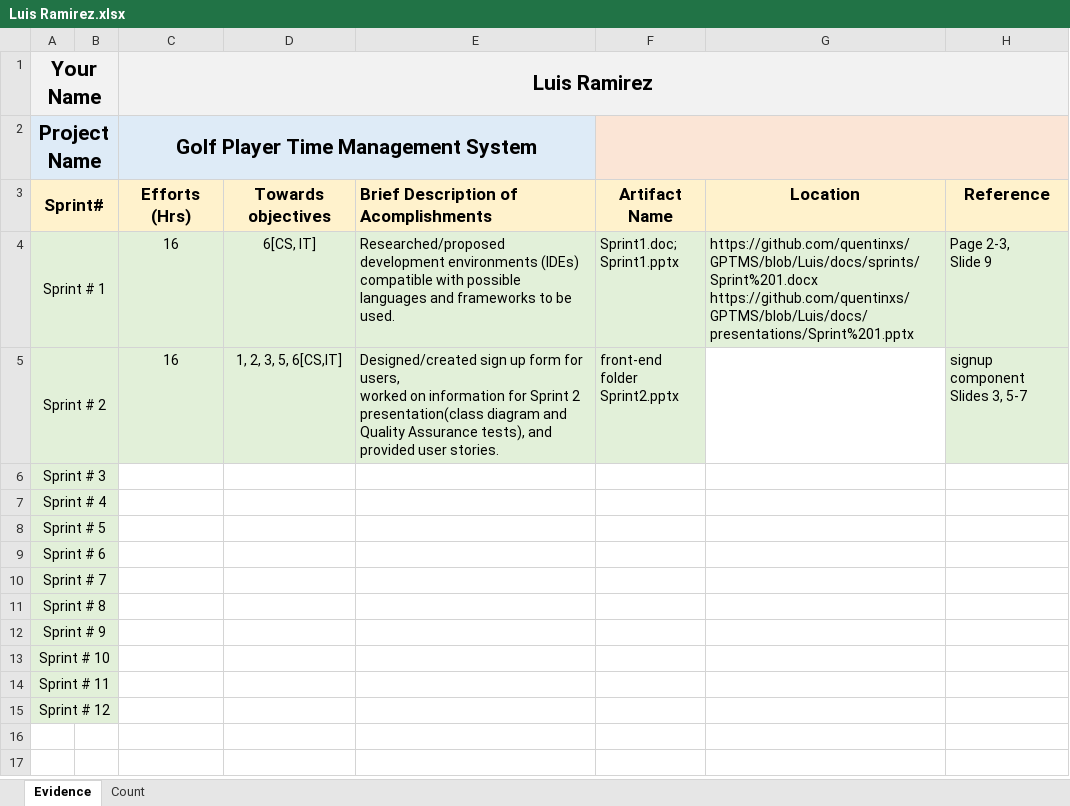
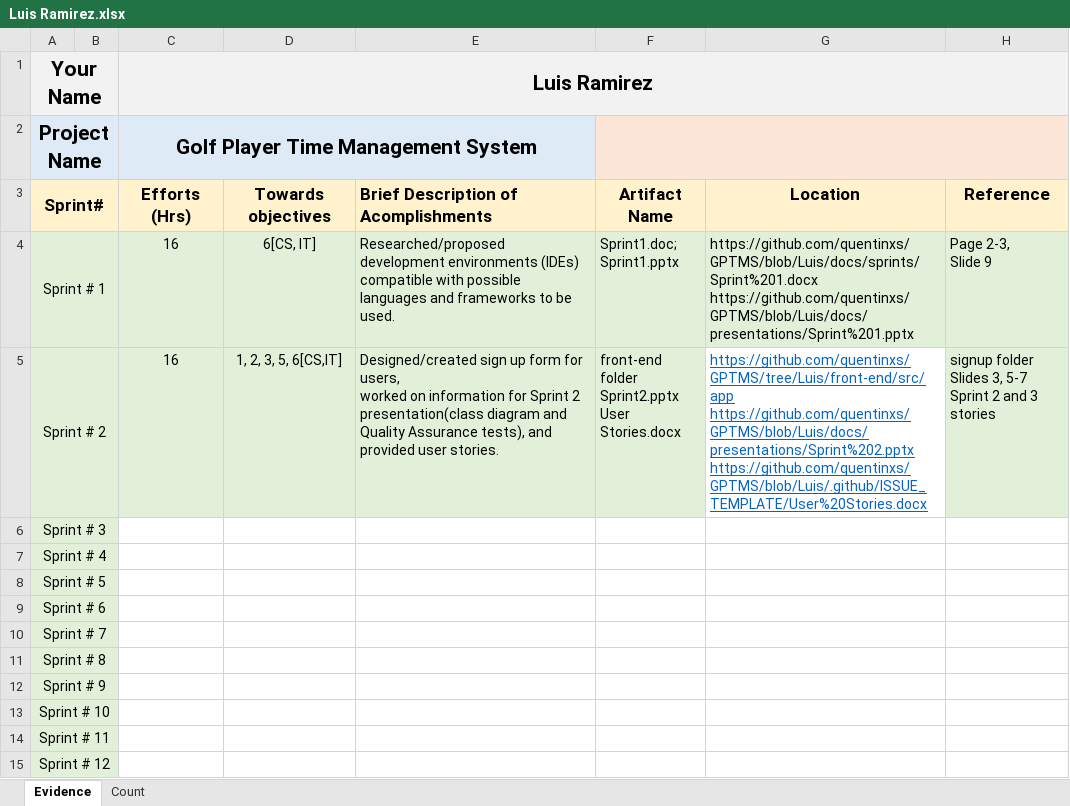
Before and after one commit to ON3B3AN/GPTMS, an Excel workbook: docs/efforts/Luis Ramirez.xlsx, sheet Evidence, drawn as a sheet; values as stored, in another font and other column widths than the file's, no borders; ↵ is a line break in a cell; the diff names each change by its address in the sheet, - before the commit and + after, or states it on an @@ line.

Commit message:
Update Luis Ramirez.xlsx

```diff
--- a/docs/efforts/Luis Ramirez.xlsx (sheet Evidence)
+++ b/docs/efforts/Luis Ramirez.xlsx (sheet Evidence)
-F5: front-end folder ↵ Sprint2.pptx
+F5: front-end folder ↵ Sprint2.pptx ↵ User Stories.docx
-G5: (empty)
+G5: https://github.com/quentinxs/GPTMS/tree/Luis/front-end/src/app ↵ https://github.com/quentinxs/GPTMS/blob/Luis/docs/presentations/Sprint%202.pptx ↵ https://github.com/quentinxs/GPTMS/blob/Luis/.github/ISSUE_TEMPLATE/User%20Stories.docx
-H5: signup component ↵ Slides 3, 5-7
+H5: signup folder ↵ Slides 3, 5-7 ↵ Sprint 2 and 3 stories
```
